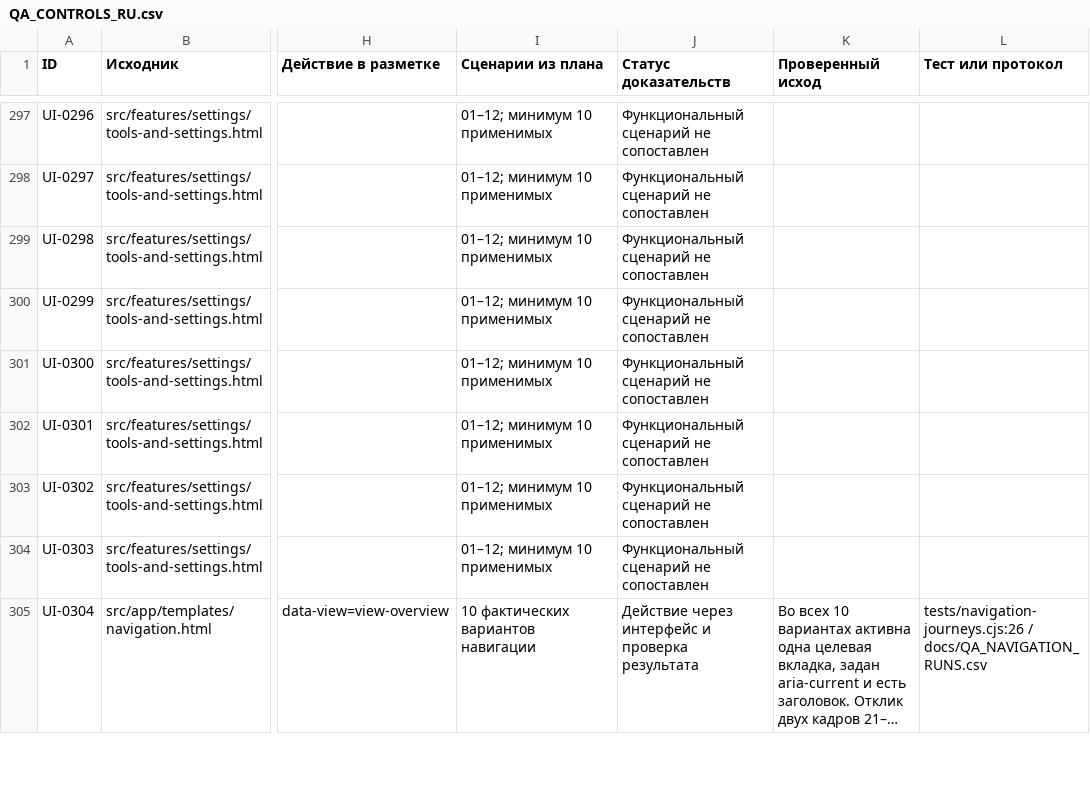
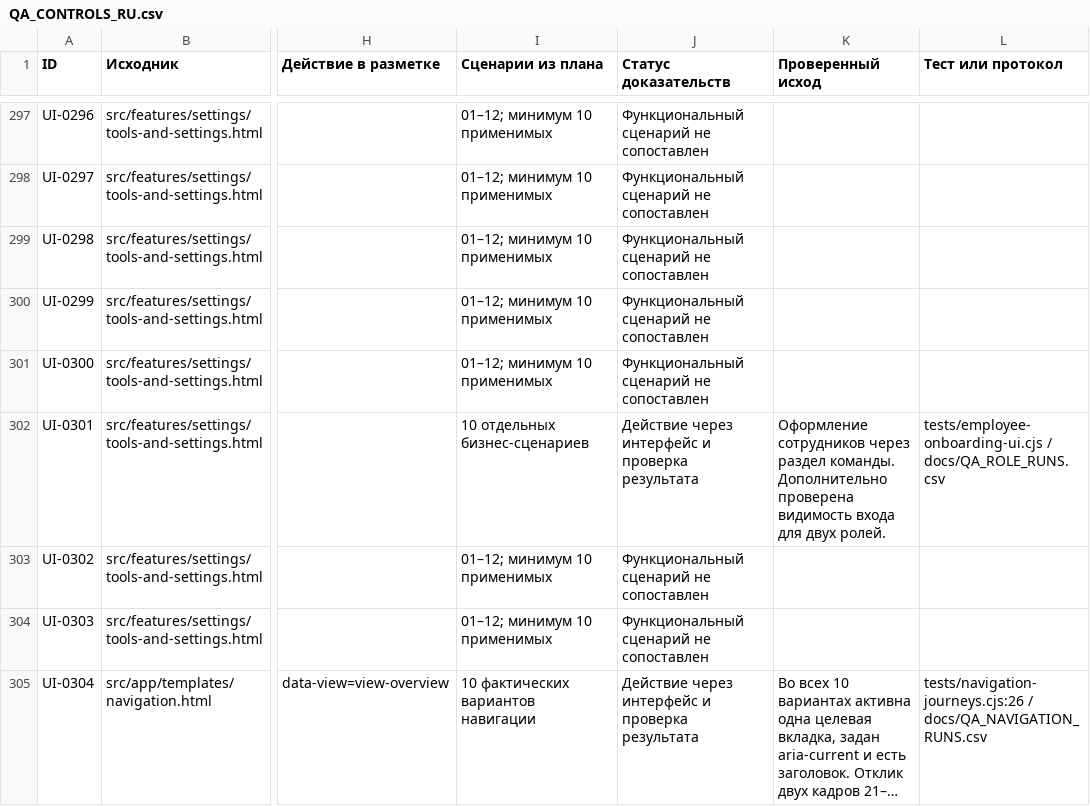
Before and after one commit to edmama121212-tech/arhittek-app, a CSV file: docs/QA_CONTROLS_RU.csv, drawn as a sheet; only a part is shown, gaps mark what is left out; long unchanged cells end in …; the diff covers the shown part only; the diff names each change by its address in the sheet, - before the commit and + after, or states it on an @@ line.

```diff
--- a/docs/QA_CONTROLS_RU.csv
+++ b/docs/QA_CONTROLS_RU.csv
-I302 (Сценарии из плана): 01–12; минимум 10 применимых
+I302 (Сценарии из плана): 10 отдельных бизнес-сценариев
-J302 (Статус доказательств): Функциональный сценарий не сопоставлен
+J302 (Статус доказательств): Действие через интерфейс и проверка результата
-K302 (Проверенный исход): (empty)
+K302 (Проверенный исход): Оформление сотрудников через раздел команды. Дополнительно проверена видимость входа для двух ролей.
-L302 (Тест или протокол): (empty)
+L302 (Тест или протокол): tests/employee-onboarding-ui.cjs / docs/QA_ROLE_RUNS.csv
```
Also changed, not shown: 4 added rows and 34 edited cells elsewhere in this file, 48 other files.
